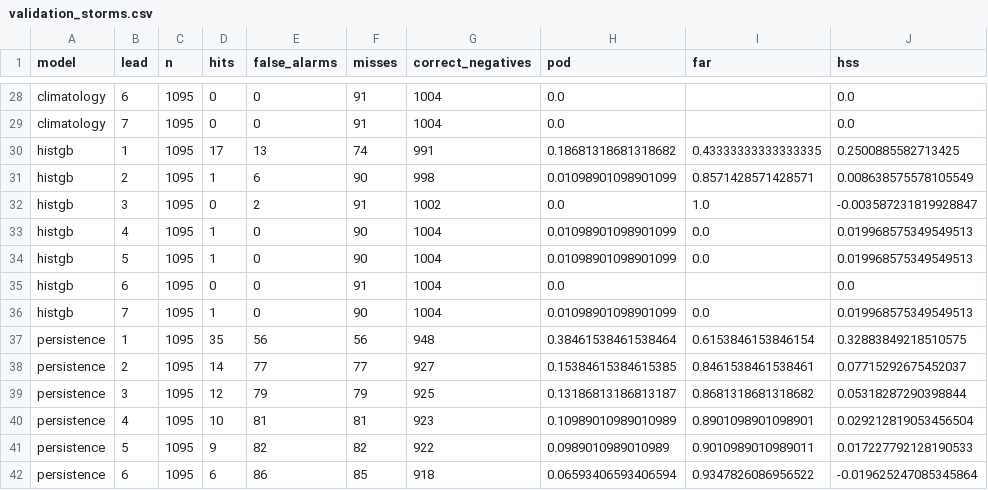
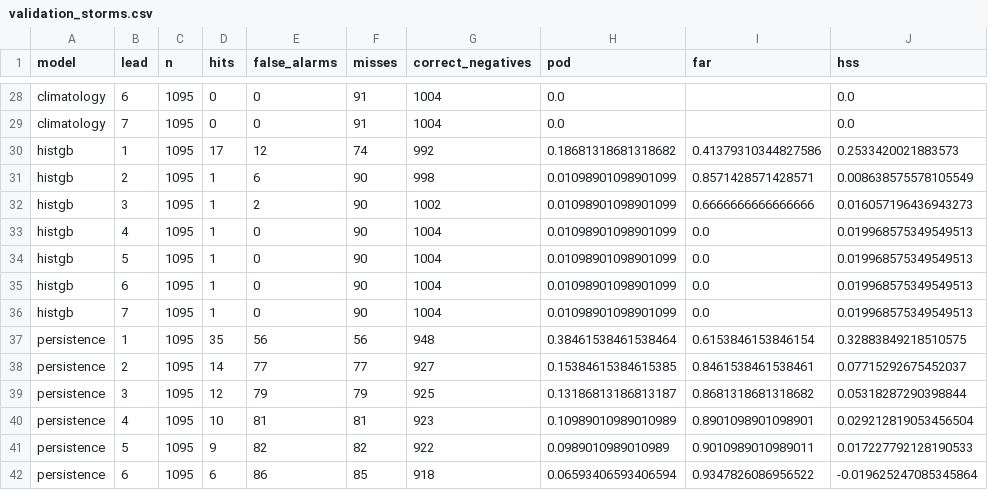
Before and after one commit to Syeda-Aliza-Ayaz/Tormenta, a CSV file: reports/forecast/metrics/validation_storms.csv, drawn as a sheet; only a part is shown, gaps mark what is left out.

Commit message:
Tuning folds with a gap, full-history features, input and calibration checks
- gbm.cv_folds: TimeSeriesSplit with a gap of the longest lead (7 days), so no
  training target falls inside its validation fold (D-59).
- training_rows prepends FORECAST_HISTORY_DAYS of history flagged lead_in; HistGB
  and the storm classifier use it for features only, sample_rows drops it for
  models that learn from the rows themselves (D-59).
- Retrained HistGB (same tuned settings, rule passed at +0.177) and the storm
  classifier; recalibrated the 80% ranges; refreshed the recent hindcast, app
  data, tables and figures.
- src/forecast/checks.py: preliminary vs revised inputs (D-60) and storm
  probability reliability (D-61).

```diff
--- a/reports/forecast/metrics/validation_storms.csv
+++ b/reports/forecast/metrics/validation_storms.csv
@@ -29,8 +29,8 @@ climatology,6,1095,0,0,91,1004,0.0,,0.0
 climatology,7,1095,0,0,91,1004,0.0,,0.0
-histgb,1,1095,17,13,74,991,0.18681318681318682,0.43333333333333335,0.2500885582713425
+histgb,1,1095,17,12,74,992,0.18681318681318682,0.41379310344827586,0.2533420021883573
 histgb,2,1095,1,6,90,998,0.01098901098901099,0.8571428571428571,0.008638575578105549
-histgb,3,1095,0,2,91,1002,0.0,1.0,-0.003587231819928847
+histgb,3,1095,1,2,90,1002,0.01098901098901099,0.6666666666666666,0.016057196436943273
 histgb,4,1095,1,0,90,1004,0.01098901098901099,0.0,0.019968575349549513
 histgb,5,1095,1,0,90,1004,0.01098901098901099,0.0,0.019968575349549513
-histgb,6,1095,0,0,91,1004,0.0,,0.0
+histgb,6,1095,1,0,90,1004,0.01098901098901099,0.0,0.019968575349549513
 histgb,7,1095,1,0,90,1004,0.01098901098901099,0.0,0.019968575349549513
```
Also changed, not shown: reports/forecast/metrics/histgb_importance.csv, reports/forecast/metrics/histgb_tuning.csv, 29 other files.
